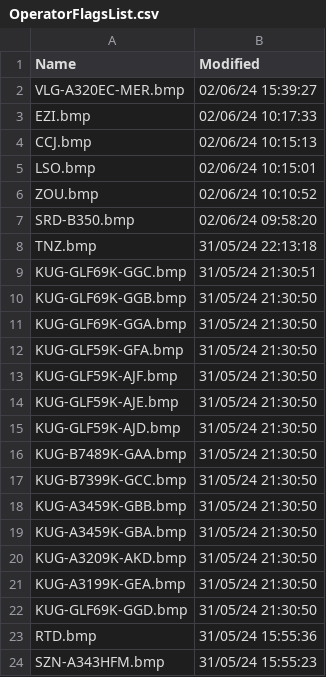
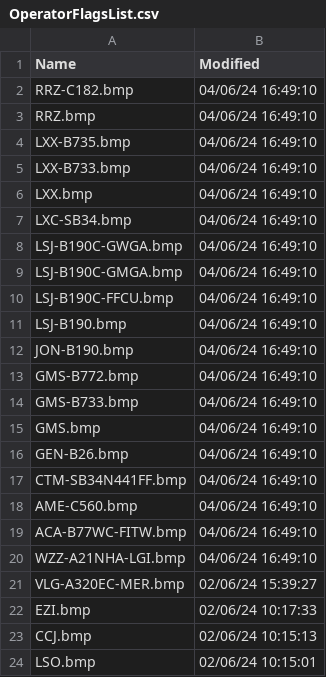
Before and after one commit to rikgale/VRSOperatorFlags, a CSV file: OperatorFlagsList.csv, drawn as a sheet; only a part is shown; the shorter side is filled out with more unchanged rows; the diff names each change by its address in the sheet, - before the commit and + after, or states it on an @@ line.

```diff
--- a/OperatorFlagsList.csv
+++ b/OperatorFlagsList.csv
+row 2: RRZ-C182.bmp | 04/06/24 16:49:10
+row 3: RRZ.bmp | 04/06/24 16:49:10
+row 4: LXX-B735.bmp | 04/06/24 16:49:10
+row 5: LXX-B733.bmp | 04/06/24 16:49:10
+row 6: LXX.bmp | 04/06/24 16:49:10
+row 7: LXC-SB34.bmp | 04/06/24 16:49:10
+row 8: LSJ-B190C-GWGA.bmp | 04/06/24 16:49:10
+row 9: LSJ-B190C-GMGA.bmp | 04/06/24 16:49:10
+row 10: LSJ-B190C-FFCU.bmp | 04/06/24 16:49:10
+row 11: LSJ-B190.bmp | 04/06/24 16:49:10
+row 12: JON-B190.bmp | 04/06/24 16:49:10
+row 13: GMS-B772.bmp | 04/06/24 16:49:10
+row 14: GMS-B733.bmp | 04/06/24 16:49:10
+row 15: GMS.bmp | 04/06/24 16:49:10
+row 16: GEN-B26.bmp | 04/06/24 16:49:10
+row 17: CTM-SB34N441FF.bmp | 04/06/24 16:49:10
+row 18: AME-C560.bmp | 04/06/24 16:49:10
+row 19: ACA-B77WC-FITW.bmp | 04/06/24 16:49:10
+row 20: WZZ-A21NHA-LGI.bmp | 04/06/24 16:49:10
```
Also changed, not shown: Silhouettes.csv, 2 other files.
